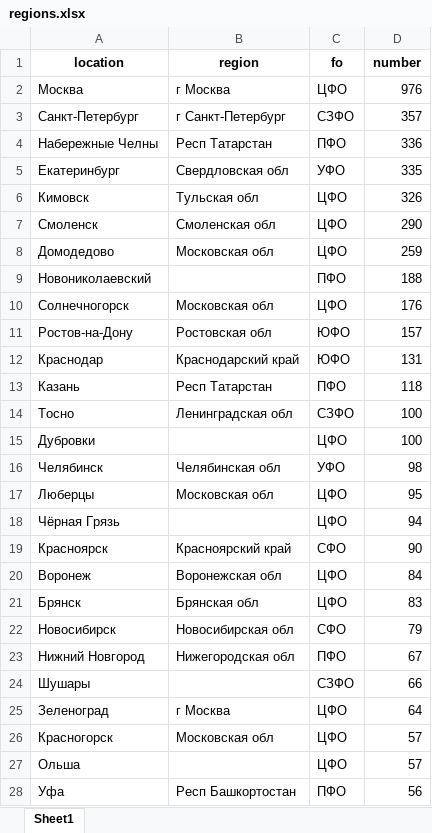
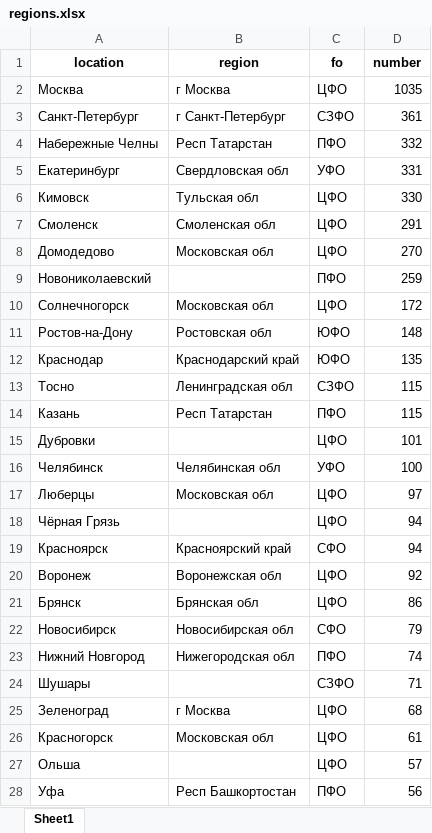
Before and after one commit to ctrl-lc/truck-price-backend, an Excel workbook: data/regions.xlsx, sheet Sheet1, drawn as a sheet; only a part is shown; values as stored, in another font and other column widths than the file's, no borders; removed rows and columns are numbered as before the commit, all else as after; the diff covers the shown part only; the diff names each change by its address in the sheet, - before the commit and + after, or states it on an @@ line.

```diff
--- a/data/regions.xlsx (sheet Sheet1)
+++ b/data/regions.xlsx (sheet Sheet1)
-D2 (number): 976
+D2 (number): 1035
-D3 (number): 357
+D3 (number): 361
-D4 (number): 336
+D4 (number): 332
-D5 (number): 335
+D5 (number): 331
-D6 (number): 326
+D6 (number): 330
-D7 (number): 290
+D7 (number): 291
-D8 (number): 259
+D8 (number): 270
-D9 (number): 188
+D9 (number): 259
-D10 (number): 176
+D10 (number): 172
-D11 (number): 157
+D11 (number): 148
-D12 (number): 131
+D12 (number): 135
-row 13: Казань | Респ Татарстан | ПФО | 118
-D13 (number): 100
+D13 (number): 115
+row 14: Казань | Респ Татарстан | ПФО | 115
-D15 (number): 100
+D15 (number): 101
-D16 (number): 98
+D16 (number): 100
-D17 (number): 95
+D17 (number): 97
-D19 (number): 90
+D19 (number): 94
-D20 (number): 84
+D20 (number): 92
-D21 (number): 83
+D21 (number): 86
-D23 (number): 67
+D23 (number): 74
-D24 (number): 66
+D24 (number): 71
-D25 (number): 64
+D25 (number): 68
-D26 (number): 57
+D26 (number): 61
```
Also changed, not shown: other rows of this sheet, 19 other files.
